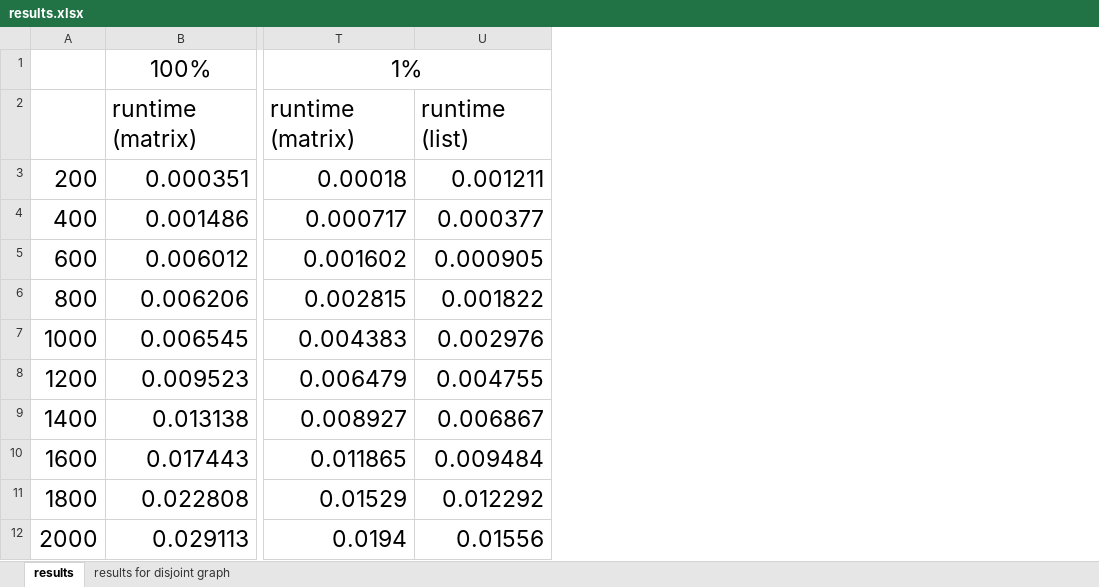
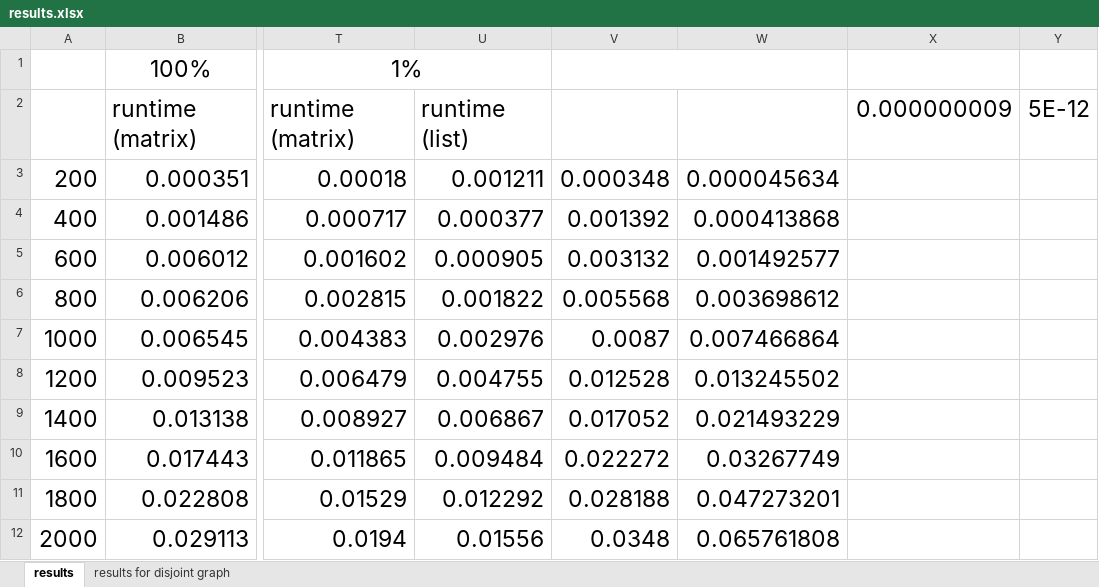
Before and after one commit to siahyeelong/dijkstra, an Excel workbook: results.xlsx, sheet results, drawn as a sheet; only a part is shown, gaps mark what is left out; values as stored, in another font and other column widths than the file's, no borders; charts and pictures not drawn; the diff names each change by its address in the sheet, - before the commit and + after, or states it on an @@ line.

```diff
--- a/results.xlsx (sheet results)
+++ b/results.xlsx (sheet results)
+column V, rows 3-12: 0.000348 | 0.001392 | 0.003132 | 0.005568 | 0.0087 | 0.012528 | 0.017052 | 0.022272 | 0.028188 | 0.0348
+column W, rows 3-12: 0.000045634 | 0.000413868 | 0.001492577 | 0.003698612 | 0.007466864 | 0.013245502 | 0.021493229 | 0.03267749 | 0.047273201 | 0.065761808
+column X, row 2: 0.000000009
+column Y, row 2: 5E-12
```
Also changed, not shown: charts or pictures, 3 other files.
